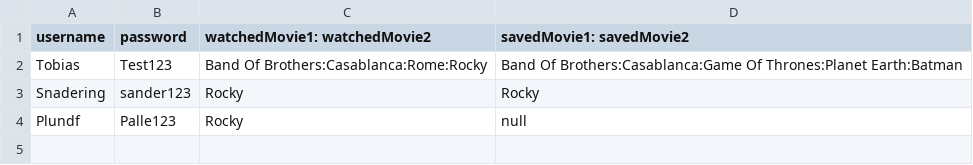
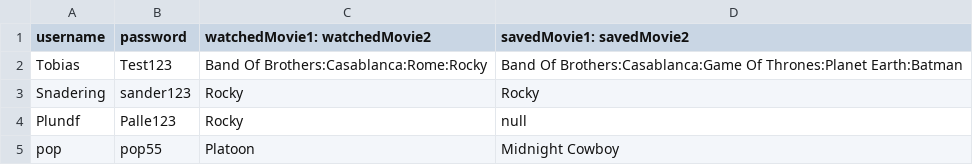
Before and after one commit to TobiasTheDanish/SP3, a CSV file: data/userdata.csv, drawn as a sheet; the diff names each change by its address in the sheet, - before the commit and + after, or states it on an @@ line.

```diff
--- a/data/userdata.csv
+++ b/data/userdata.csv
+row 5: pop | pop55 | Platoon | Midnight Cowboy
```
Also changed, not shown: 1 other file.
